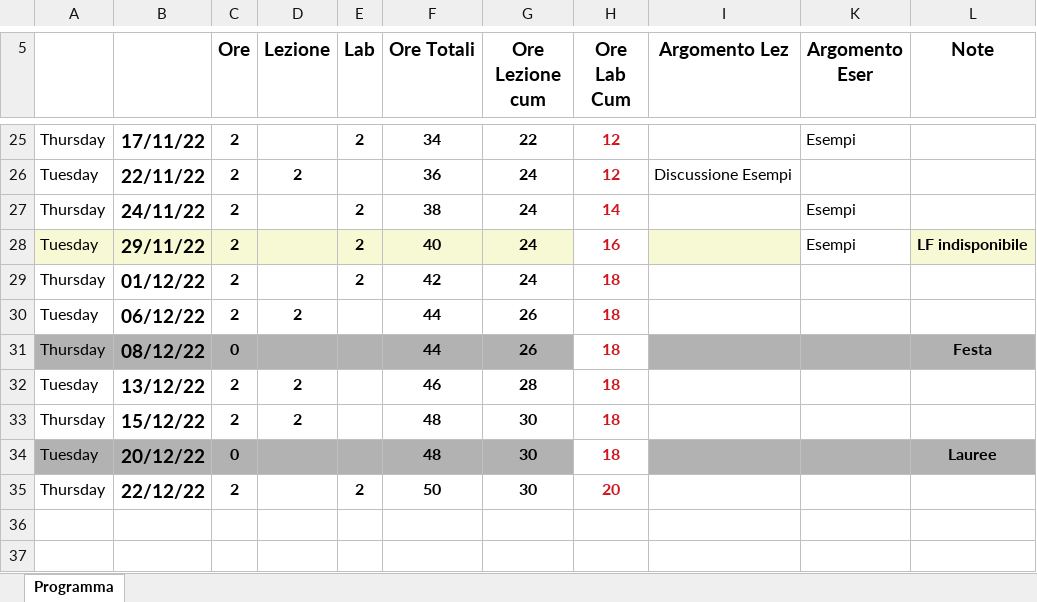
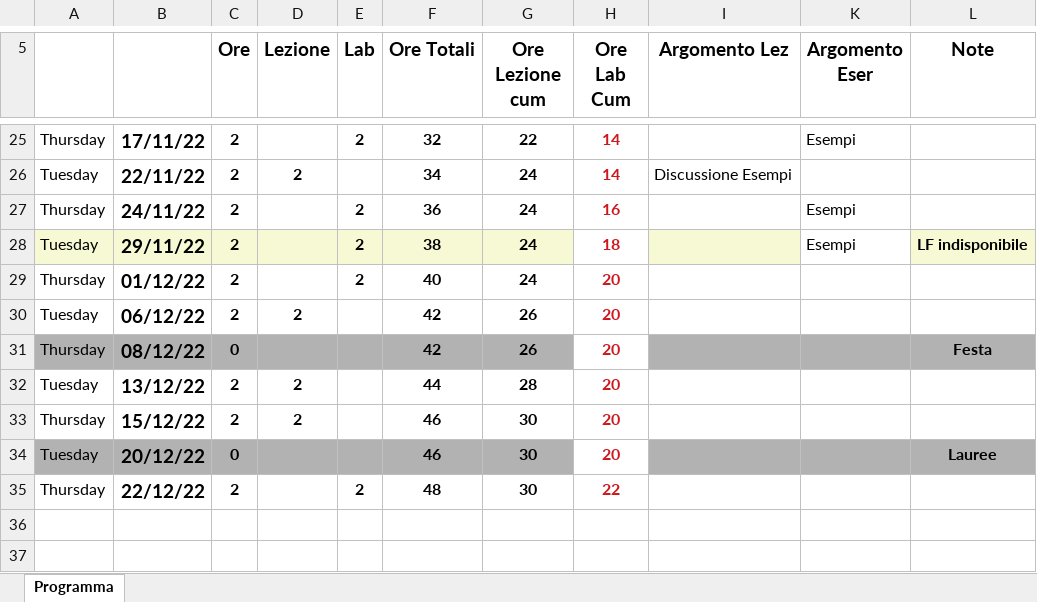
Before and after one commit to sofiedeweer/hpc-course-utilities, an Excel workbook: Plan/2022-23/ProgrammaOrario-AMSC-22-23.xlsx, sheet Programma, drawn as a sheet; only a part is shown, gaps mark what is left out; values as stored, in another font and other column widths than the file's, no borders; the diff covers the shown part only; the diff names each change by its address in the sheet, - before the commit and + after, or states it on an @@ line.

```diff
--- a/Plan/2022-23/ProgrammaOrario-AMSC-22-23.xlsx (sheet Programma)
+++ b/Plan/2022-23/ProgrammaOrario-AMSC-22-23.xlsx (sheet Programma)
-F25 (Ore Totali): 34
+F25 (Ore Totali): 32
-H25:H26 (Ore Lab Cum): 12
+H25:H26 (Ore Lab Cum): 14
-F26 (Ore Totali): 36
+F26 (Ore Totali): 34
-F27 (Ore Totali): 38
+F27 (Ore Totali): 36
-H27 (Ore Lab Cum): 14
+H27 (Ore Lab Cum): 16
-F28 (Ore Totali): 40
+F28 (Ore Totali): 38
-H28 (Ore Lab Cum): 16
+H28 (Ore Lab Cum): 18
-F29 (Ore Totali): 42
+F29 (Ore Totali): 40
-H29:H34 (Ore Lab Cum): 18
+H29:H34 (Ore Lab Cum): 20
-F30:F31 (Ore Totali): 44
+F30:F31 (Ore Totali): 42
-F32 (Ore Totali): 46
+F32 (Ore Totali): 44
-F33:F34 (Ore Totali): 48
+F33:F34 (Ore Totali): 46
-F35 (Ore Totali): 50
+F35 (Ore Totali): 48
-H35 (Ore Lab Cum): 20
+H35 (Ore Lab Cum): 22
```
Also changed, not shown: 35 edited cells and cell formats elsewhere in this sheet.
